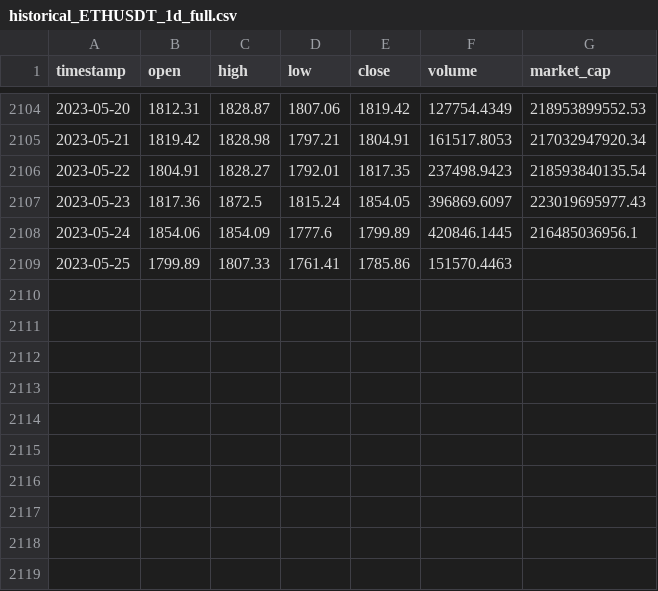
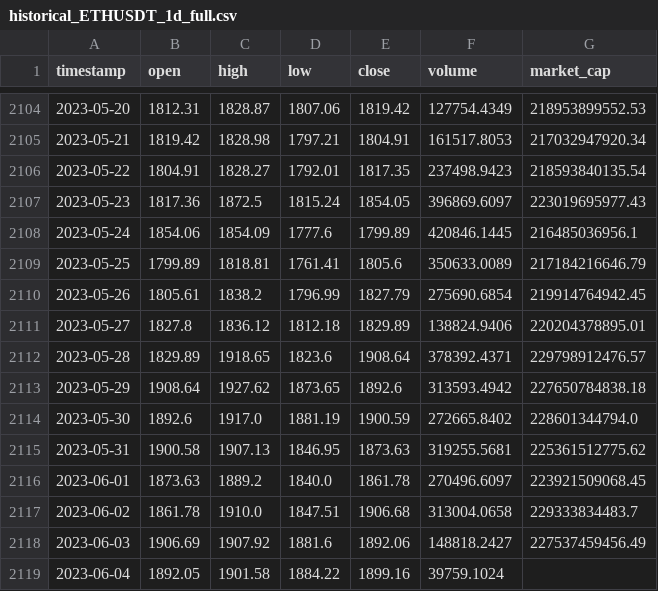
Before and after one commit to okkostenko/crypto_price_prediction_starknet, a CSV file: data_collection/datasets/full/historical_ETHUSDT_1d_full.csv, drawn as a sheet; only a part is shown, gaps mark what is left out.

```diff
--- a/data_collection/datasets/full/historical_ETHUSDT_1d_full.csv
+++ b/data_collection/datasets/full/historical_ETHUSDT_1d_full.csv
@@ -2108,2 +2108,12 @@ timestamp,open,high,low,close,volume,market_cap
 2023-05-24,1854.06,1854.09,1777.6,1799.89,420846.1445,216485036956.1
-2023-05-25,1799.89,1807.33,1761.41,1785.86,151570.4463,
+2023-05-25,1799.89,1818.81,1761.41,1805.6,350633.0089,217184216646.79
+2023-05-26,1805.61,1838.2,1796.99,1827.79,275690.6854,219914764942.45
+2023-05-27,1827.8,1836.12,1812.18,1829.89,138824.9406,220204378895.01
+2023-05-28,1829.89,1918.65,1823.6,1908.64,378392.4371,229798912476.57
+2023-05-29,1908.64,1927.62,1873.65,1892.6,313593.4942,227650784838.18
+2023-05-30,1892.6,1917.0,1881.19,1900.59,272665.8402,228601344794.0
+2023-05-31,1900.58,1907.13,1846.95,1873.63,319255.5681,225361512775.62
+2023-06-01,1873.63,1889.2,1840.0,1861.78,270496.6097,223921509068.45
+2023-06-02,1861.78,1910.0,1847.51,1906.68,313004.0658,229333834483.7
+2023-06-03,1906.69,1907.92,1881.6,1892.06,148818.2427,227537459456.49
+2023-06-04,1892.05,1901.58,1884.22,1899.16,39759.1024,
```
Also changed, not shown: data_collection/datasets/full/data_with_statistics_ETHUSDT_1d_full.csv, 18 other files.
